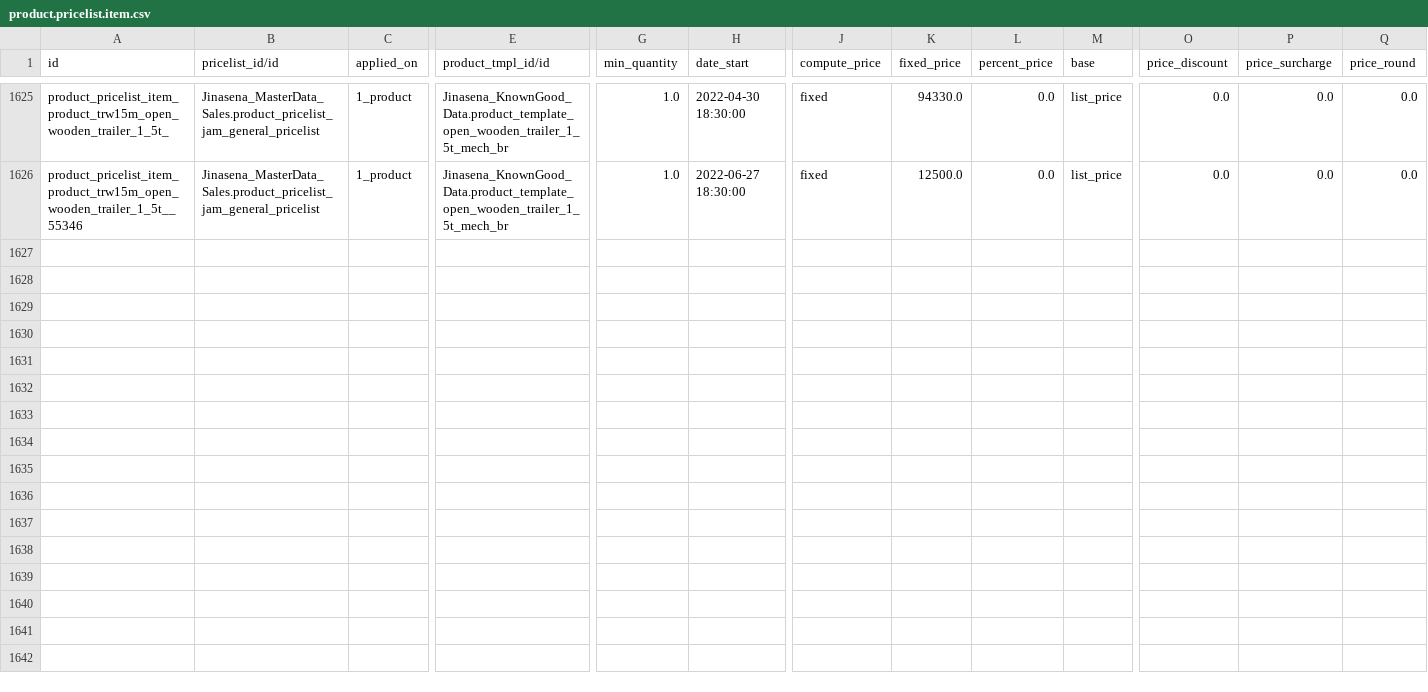
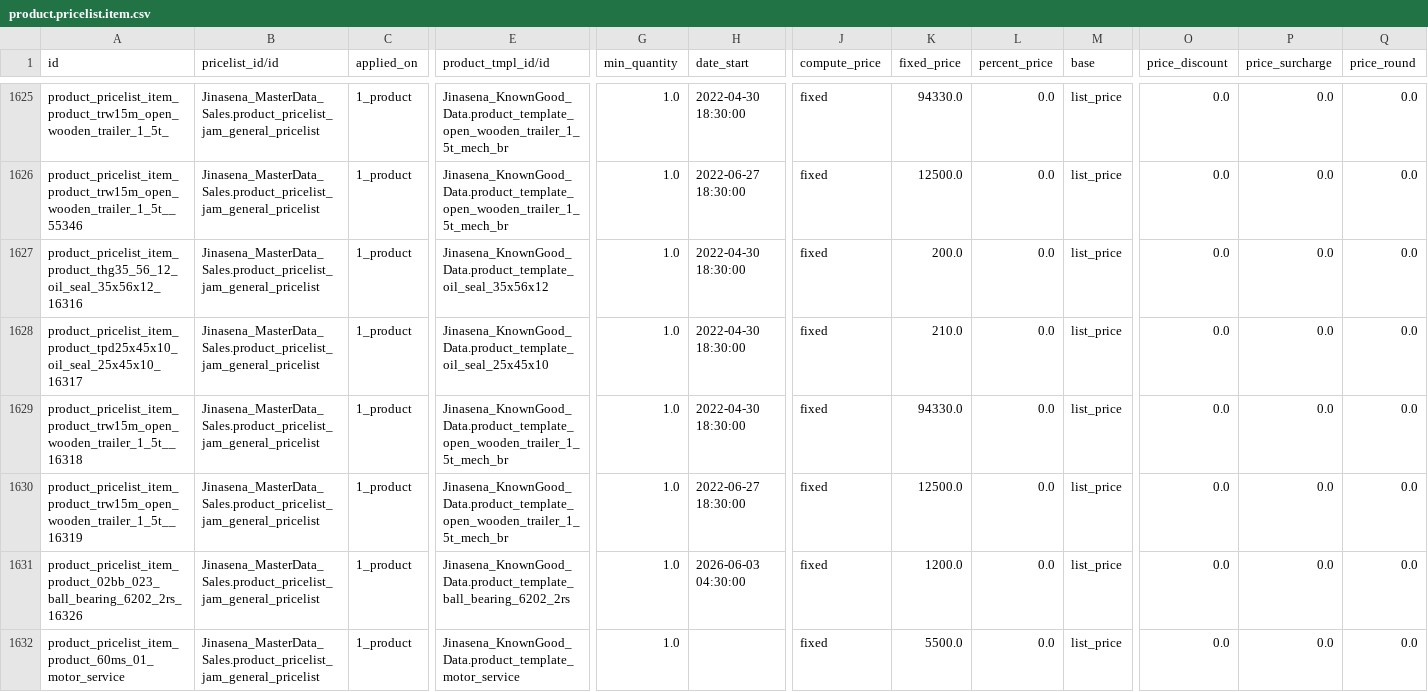
Before and after one commit to sanjayaWjinasena/Jinasena_MasterData_Sales, a CSV file: data/product.pricelist.item.csv, drawn as a sheet; only a part is shown, gaps mark what is left out; rows hold the shown columns only; the diff names each change by its address in the sheet, - before the commit and + after, or states it on an @@ line.

```diff
--- a/data/product.pricelist.item.csv
+++ b/data/product.pricelist.item.csv
+row 1627: product_pricelist_item_product_thg35_56_12_oil_seal_35x56x12_16316 | Jinasena_MasterData_Sales.product_pricelist_jam_general_pricelist | 1_product | Jinasena_KnownGood_Data.product_template_oil_seal_35x56x12 | 1.0 | 2022-04-30 18:30:00 | fixed | 200.0 | 0.0 | list_price | 0.0 | 0.0 | 0.0
+row 1628: product_pricelist_item_product_tpd25x45x10_oil_seal_25x45x10_16317 | Jinasena_MasterData_Sales.product_pricelist_jam_general_pricelist | 1_product | Jinasena_KnownGood_Data.product_template_oil_seal_25x45x10 | 1.0 | 2022-04-30 18:30:00 | fixed | 210.0 | 0.0 | list_price | 0.0 | 0.0 | 0.0
+row 1629: product_pricelist_item_product_trw15m_open_wooden_trailer_1_5t__16318 | Jinasena_MasterData_Sales.product_pricelist_jam_general_pricelist | 1_product | Jinasena_KnownGood_Data.product_template_open_wooden_trailer_1_5t_mech_br | 1.0 | 2022-04-30 18:30:00 | fixed | 94330.0 | 0.0 | list_price | 0.0 | 0.0 | 0.0
+row 1630: product_pricelist_item_product_trw15m_open_wooden_trailer_1_5t__16319 | Jinasena_MasterData_Sales.product_pricelist_jam_general_pricelist | 1_product | Jinasena_KnownGood_Data.product_template_open_wooden_trailer_1_5t_mech_br | 1.0 | 2022-06-27 18:30:00 | fixed | 12500.0 | 0.0 | list_price | 0.0 | 0.0 | 0.0
+row 1631: product_pricelist_item_product_02bb_023_ball_bearing_6202_2rs_16326 | Jinasena_MasterData_Sales.product_pricelist_jam_general_pricelist | 1_product | Jinasena_KnownGood_Data.product_template_ball_bearing_6202_2rs | 1.0 | 2026-06-03 04:30:00 | fixed | 1200.0 | 0.0 | list_price | 0.0 | 0.0 | 0.0
+row 1632: product_pricelist_item_product_60ms_01_motor_service | Jinasena_MasterData_Sales.product_pricelist_jam_general_pricelist | 1_product | Jinasena_KnownGood_Data.product_template_motor_service | 1.0 |  | fixed | 5500.0 | 0.0 | list_price | 0.0 | 0.0 | 0.0
```
Also changed, not shown: data/x_minimum_sales_margin.csv, 1 other file.
